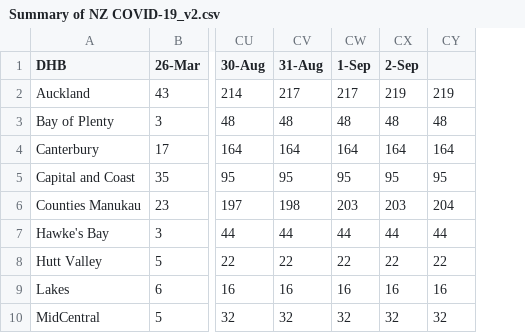
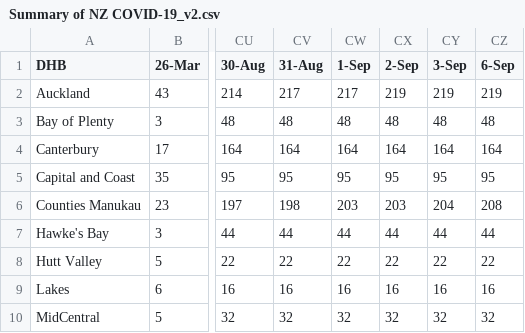
Before and after one commit to IceCube1001/Summary-of-NZ-COVID-19, a CSV file: Summary of NZ COVID-19_v2.csv, drawn as a sheet; only a part is shown, gaps mark what is left out; the diff names each change by its address in the sheet, - before the commit and + after, or states it on an @@ line.

Commit message:
Update Summary of NZ COVID-19_v2.csv

```diff
--- a/Summary of NZ COVID-19_v2.csv
+++ b/Summary of NZ COVID-19_v2.csv
+column CZ (6-Sep), rows 2-10: 219 | 48 | 164 | 95 | 208 | 44 | 22 | 16 | 32
-CY1: (empty)
+CY1: 3-Sep
```
